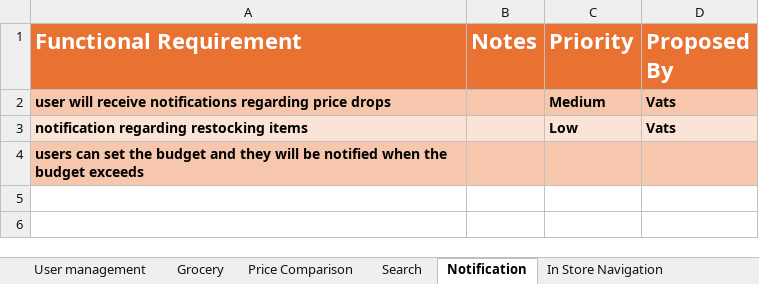
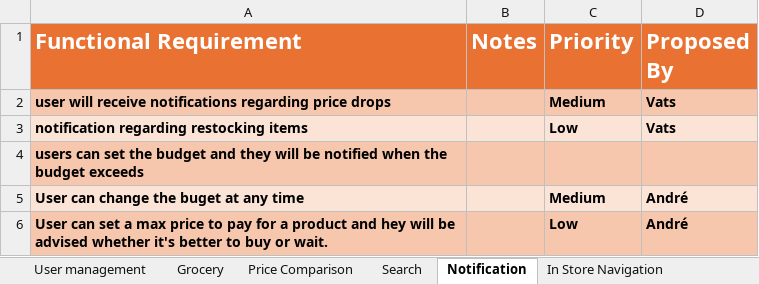
Before and after one commit to VatsSanghvi/Big-Data-Project, an Excel workbook: functional_requirements_rough_ideas.xlsx, sheet Notification, drawn as a sheet; values as stored, in another font and other column widths than the file's, no borders; the diff names each change by its address in the sheet, - before the commit and + after, or states it on an @@ line.

```diff
--- a/functional_requirements_rough_ideas.xlsx (sheet Notification)
+++ b/functional_requirements_rough_ideas.xlsx (sheet Notification)
+row 5: User can change the buget at any time |  | Medium | André
+row 6: User can set a max price to pay for a product and hey will be advised whether it's better to buy or wait. |  | Low | André
```
Also changed, not shown: sheet Search, sheet User management, sheet Grocery, sheet In Store Navigation, sheet Price Comparison, sheet Review, 1 more sheet, 1 other file.
